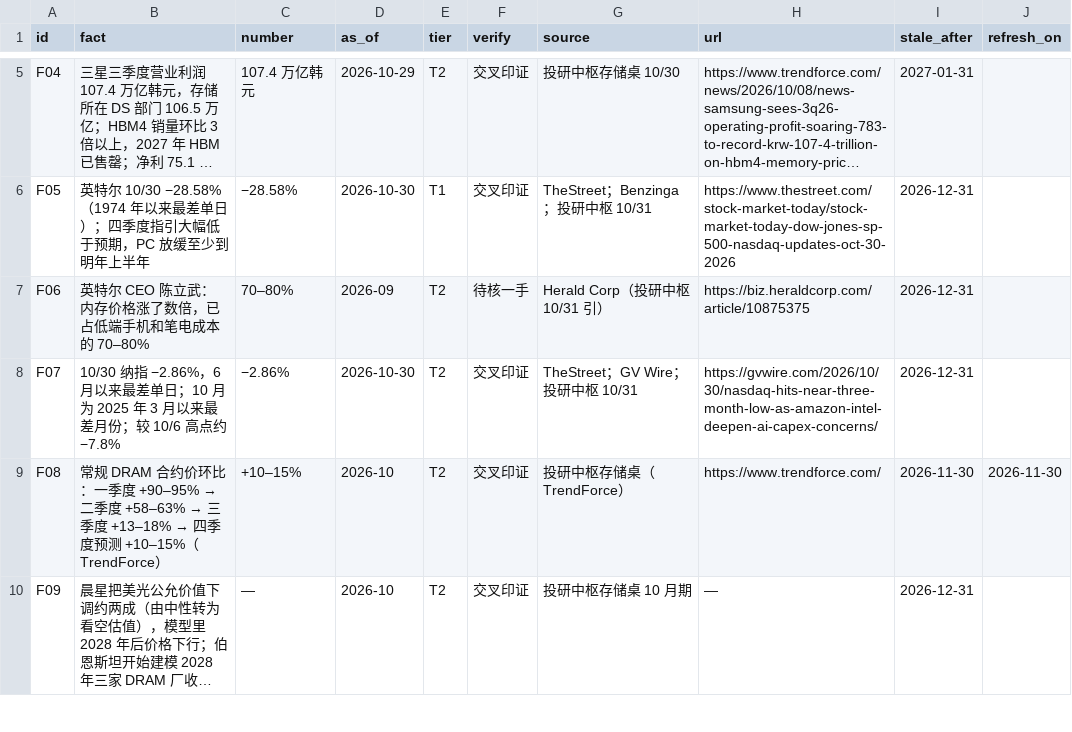
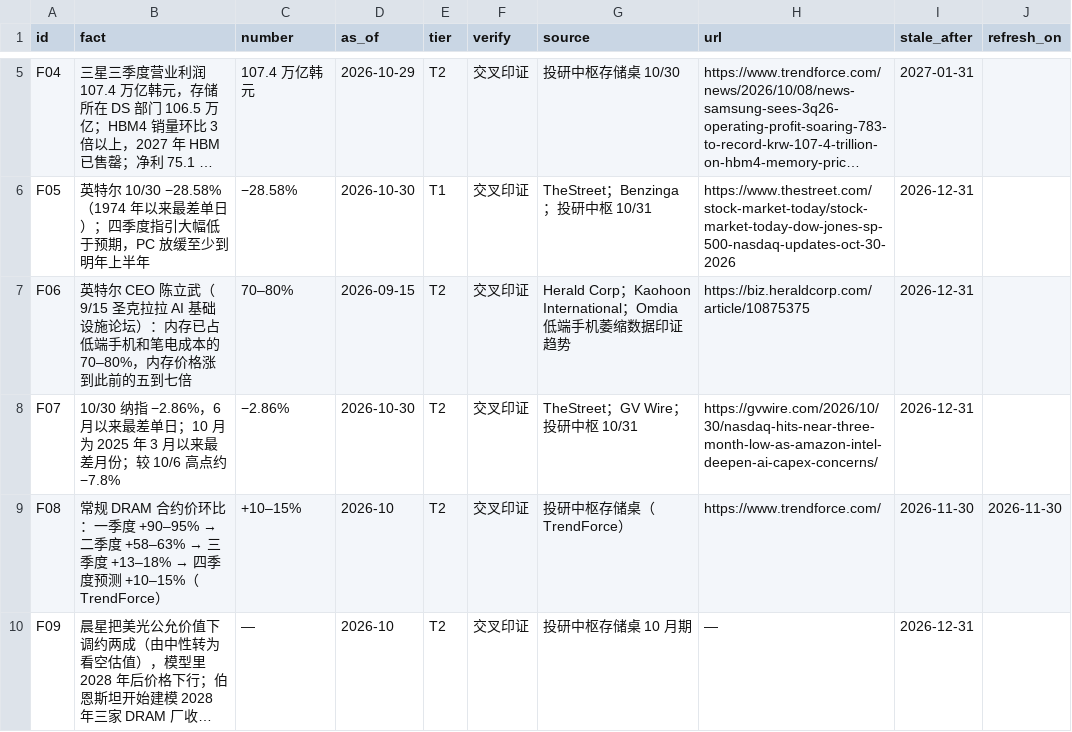
Before and after one commit to timye9527/AI-lab-for-tim, a CSV file: video/storage-ring/facts.csv, drawn as a sheet; only a part is shown, gaps mark what is left out; long unchanged cells end in …; the diff covers the shown part only; the diff names each change by its address in the sheet, - before the commit and + after, or states it on an @@ line.

```diff
--- a/video/storage-ring/facts.csv
+++ b/video/storage-ring/facts.csv
-B7 (fact): …CEO 陈立武：内存价格涨了数倍，已占低端手机和笔电成本的 70–80%
+B7 (fact): …CEO 陈立武（9/15 圣克拉拉 AI 基础设施论坛）：内存已占低端手机和笔电成本的 70–80%，内存价格涨到此前的五到七倍
-D7 (as_of): 2026-09
+D7 (as_of): 2026-09-15
-F7 (verify): 待核一手
+F7 (verify): 交叉印证
-G7 (source): Herald Corp（投研中枢 10/31 引）
+G7 (source): Herald Corp；Kaohoon International；Omdia 低端手机萎缩数据印证趋势
```
Also changed, not shown: 32 edited cells elsewhere in this file, 3 other files.
